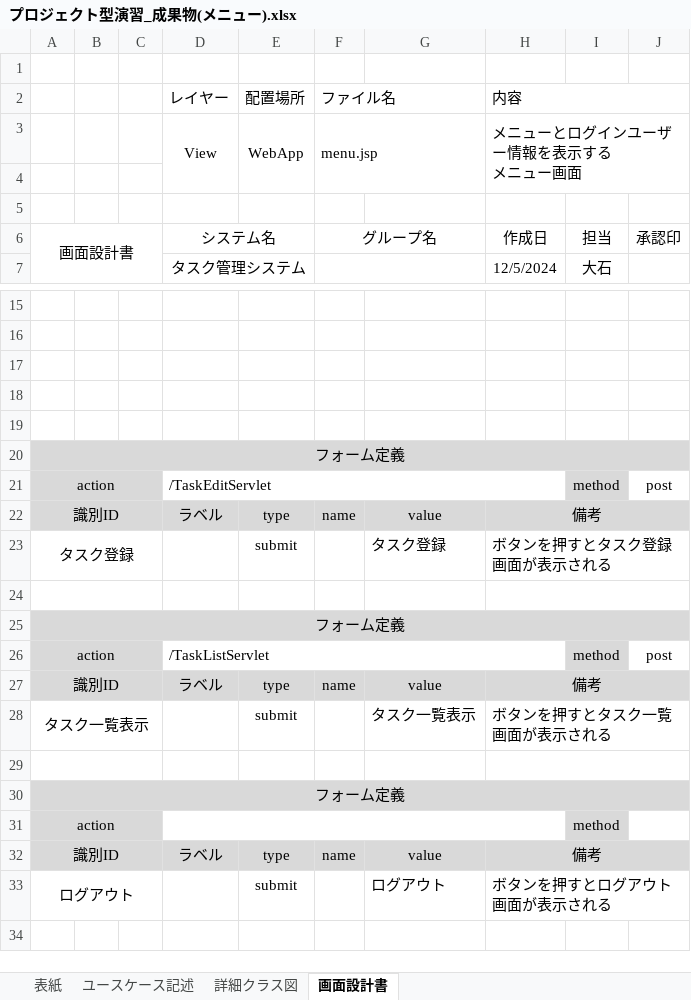
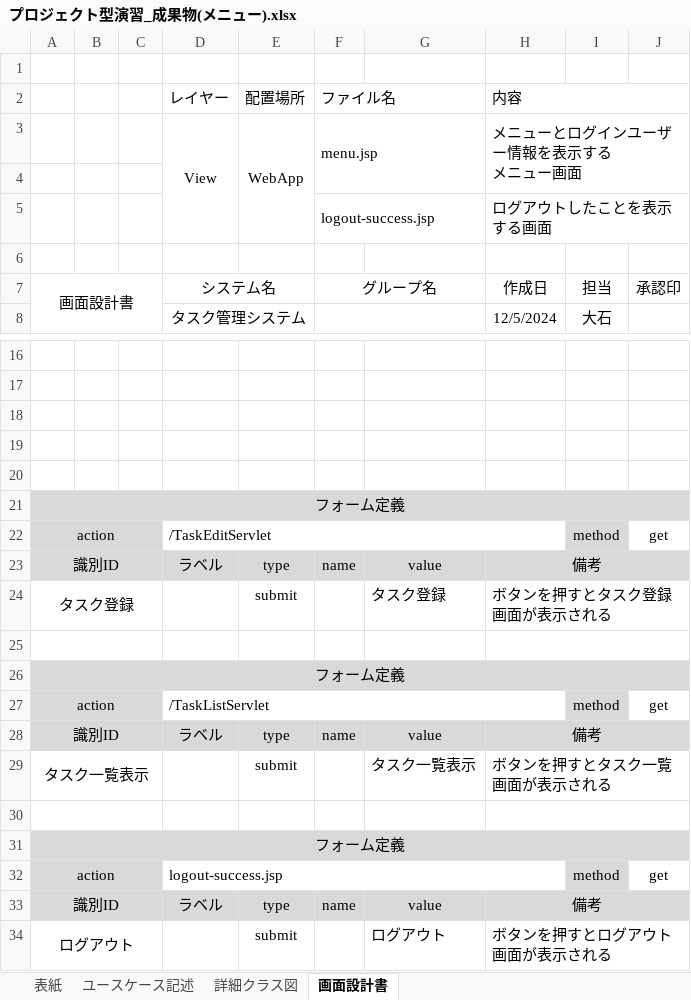
Before and after one commit to comsize-KasumiOishi/ProjectX, an Excel workbook: プロジェクト型演習_成果物(メニュー).xlsx, sheet 画面設計書, drawn as a sheet; only a part is shown, gaps mark what is left out; values as stored, in another font and other column widths than the file's, no borders; charts and pictures not drawn; addresses are those after the commit; the diff names each change by its address in the sheet, - before the commit and + after, or states it on an @@ line.

Commit message:
メニュー更新

```diff
--- a/プロジェクト型演習_成果物(メニュー).xlsx (sheet 画面設計書)
+++ b/プロジェクト型演習_成果物(メニュー).xlsx (sheet 画面設計書)
+row 5:  |  |  |  |  | logout-success.jsp |  | ログアウトしたことを表示する画面
-J22: post
+J22: get
-J27: post
+J27: get
-D32 (レイヤー): (empty)
+D32 (レイヤー): logout-success.jsp
-J32: (empty)
+J32: get
```
Also changed, not shown: charts or pictures.
